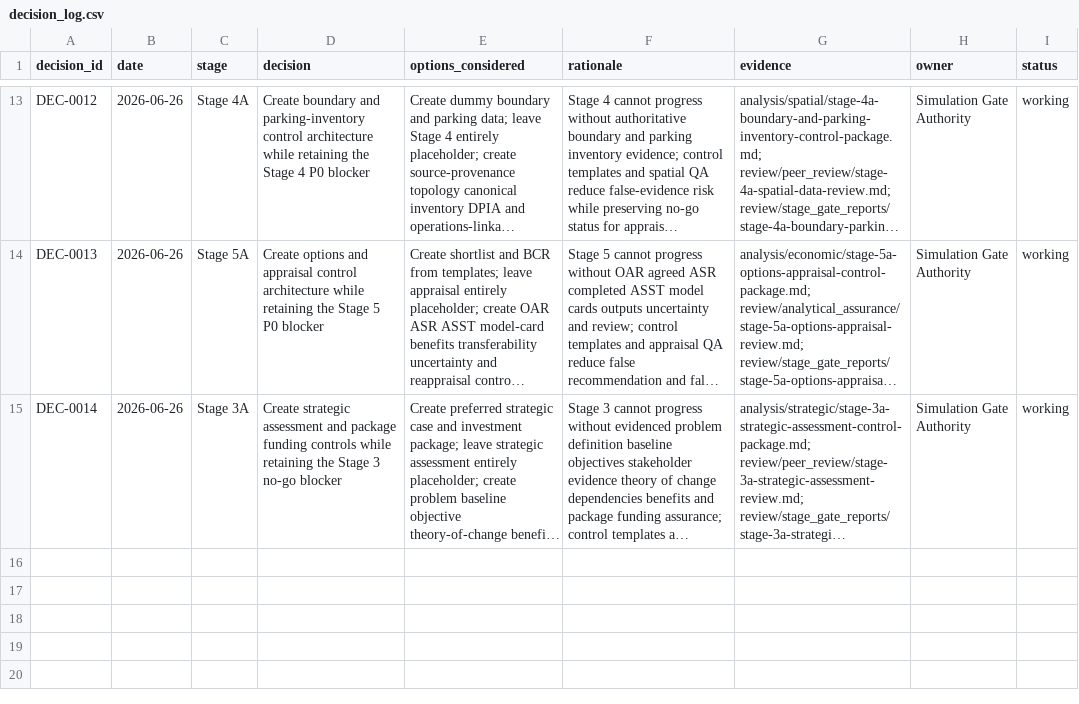
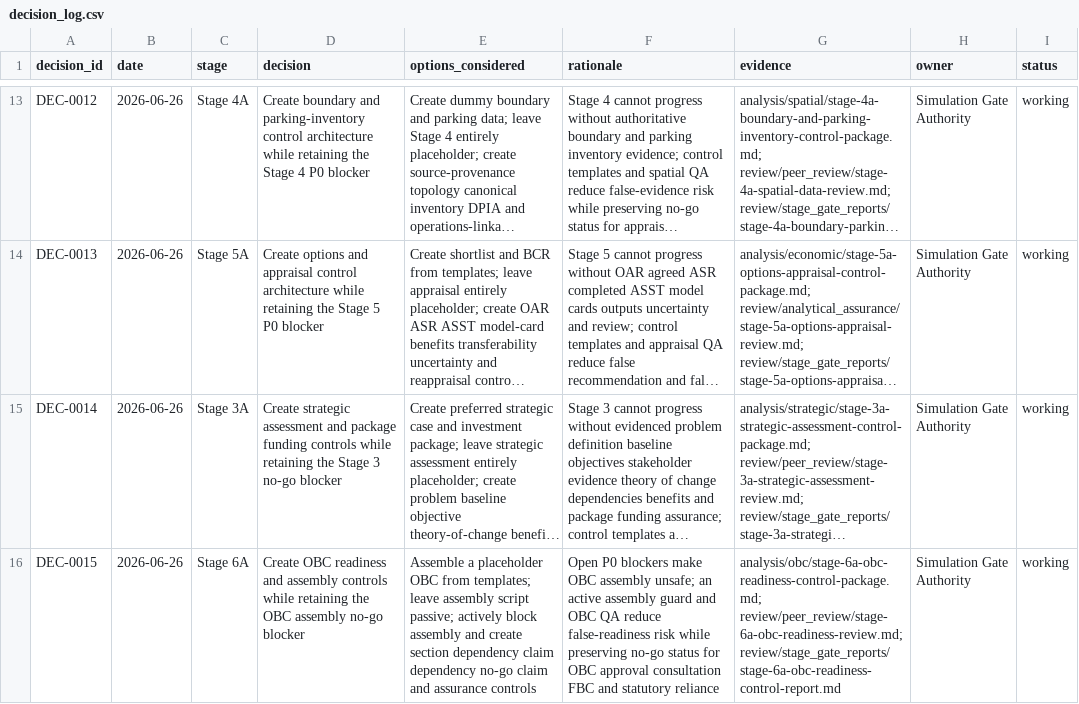
Before and after one commit to awjreynolds/bristol-wpl, a CSV file: governance/decision_log.csv, drawn as a sheet; only a part is shown, gaps mark what is left out; long unchanged cells end in …; the diff names each change by its address in the sheet, - before the commit and + after, or states it on an @@ line.

```diff
--- a/governance/decision_log.csv
+++ b/governance/decision_log.csv
+row 16: DEC-0015 | 2026-06-26 | Stage 6A | Create OBC readiness and assembly controls while retaining the OBC assembly no-go blocker | Assemble a placeholder OBC from templates; leave assembly script passive; actively block assembly and create section dependency claim dependency no-go claim and assurance controls | Open P0 blockers make OBC assembly unsafe; an active assembly guard and OBC QA reduce false-readiness risk while preserving no-go status for OBC approval consultation FBC and statutory reliance | analysis/obc/stage-6a-obc-readiness-control-package.md; review/peer_review/stage-6a-obc-readiness-review.md; review/stage_gate_reports/stage-6a-obc-readiness-control-report.md | Simulation Gate Authority | working
```
Also changed, not shown: evidence/claim_evidence_matrix.csv, evidence/evidence_gap_register.csv, 31 other files.
